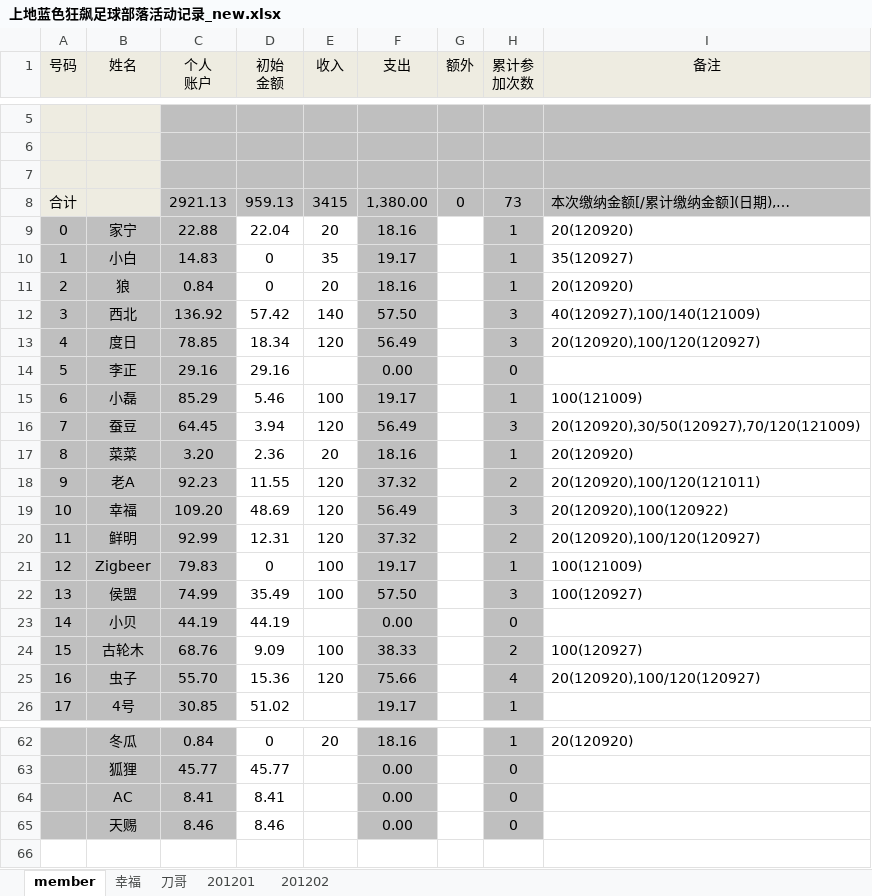
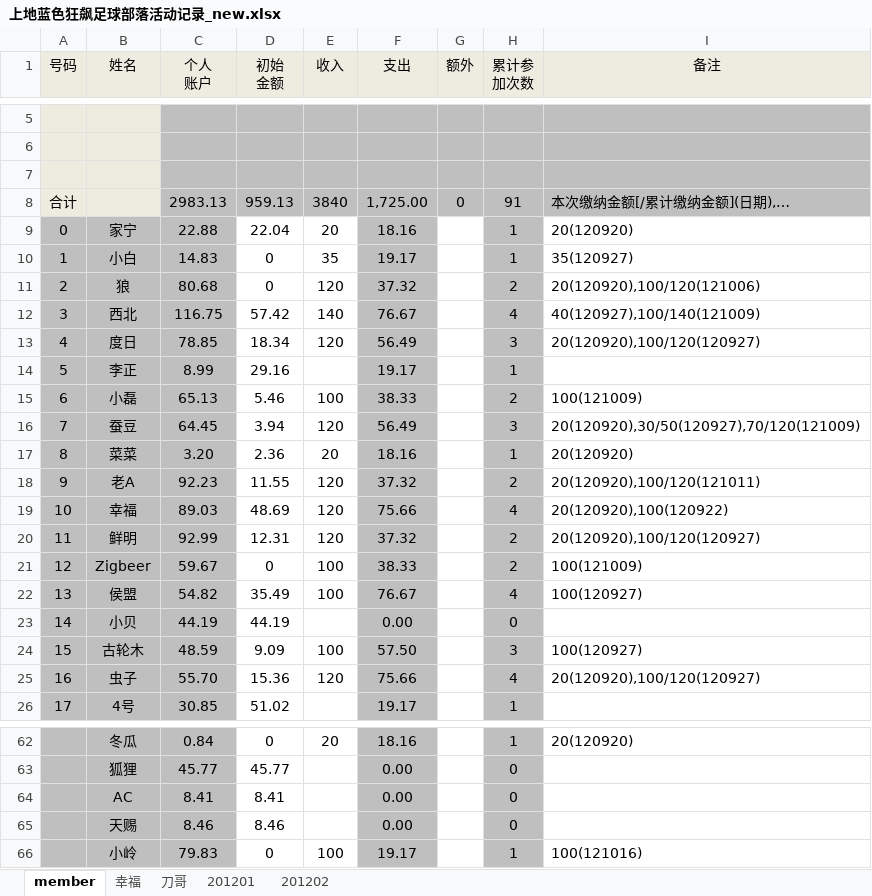
Before and after one commit to jackba/weathervcm, an Excel workbook: house/上地蓝色狂飙足球部落活动记录_new.xlsx, sheet member, drawn as a sheet; only a part is shown, gaps mark what is left out; values as stored, in another font and other column widths than the file's, no borders; the diff covers the shown part only; the diff names each change by its address in the sheet, - before the commit and + after, or states it on an @@ line.

```diff
--- a/house/上地蓝色狂飙足球部落活动记录_new.xlsx (sheet member)
+++ b/house/上地蓝色狂飙足球部落活动记录_new.xlsx (sheet member)
-C8 (个人 账户): 2921.13
+C8 (个人 账户): 2983.13
-E8 (收入): 3415
+E8 (收入): 3840
-F8 (支出): 1,380.00
+F8 (支出): 1,725.00
-H8 (累计参 加次数): 73
+H8 (累计参 加次数): 91
-C11 (个人 账户): 0.84
+C11 (个人 账户): 80.68
-E11 (收入): 20
+E11 (收入): 120
-F11 (支出): 18.16
+F11 (支出): 37.32
-H11 (累计参 加次数): 1
+H11 (累计参 加次数): 2
-I11 (备注): 20(120920)
+I11 (备注): 20(120920),100/120(121006)
-C12 (个人 账户): 136.92
+C12 (个人 账户): 116.75
-F12 (支出): 57.50
+F12 (支出): 76.67
-H12 (累计参 加次数): 3
+H12 (累计参 加次数): 4
-C14 (个人 账户): 29.16
+C14 (个人 账户): 8.99
-F14 (支出): 0.00
+F14 (支出): 19.17
-H14 (累计参 加次数): 0
+H14 (累计参 加次数): 1
-C15 (个人 账户): 85.29
+C15 (个人 账户): 65.13
-F15 (支出): 19.17
+F15 (支出): 38.33
-H15 (累计参 加次数): 1
+H15 (累计参 加次数): 2
-C19 (个人 账户): 109.20
+C19 (个人 账户): 89.03
-F19 (支出): 56.49
+F19 (支出): 75.66
-H19 (累计参 加次数): 3
+H19 (累计参 加次数): 4
-C21 (个人 账户): 79.83
+C21 (个人 账户): 59.67
-F21 (支出): 19.17
+F21 (支出): 38.33
-H21 (累计参 加次数): 1
+H21 (累计参 加次数): 2
-C22 (个人 账户): 74.99
+C22 (个人 账户): 54.82
-F22 (支出): 57.50
+F22 (支出): 76.67
-H22 (累计参 加次数): 3
+H22 (累计参 加次数): 4
-C24 (个人 账户): 68.76
+C24 (个人 账户): 48.59
-F24 (支出): 38.33
+F24 (支出): 57.50
-H24 (累计参 加次数): 2
+H24 (累计参 加次数): 3
+row 66:  | 小岭 | 79.83 | 0 | 100 | 19.17 |  | 1 | 100(121016)
```
Also changed, not shown: 33 edited cells elsewhere in this sheet, sheet 201201, sheet 幸福.
